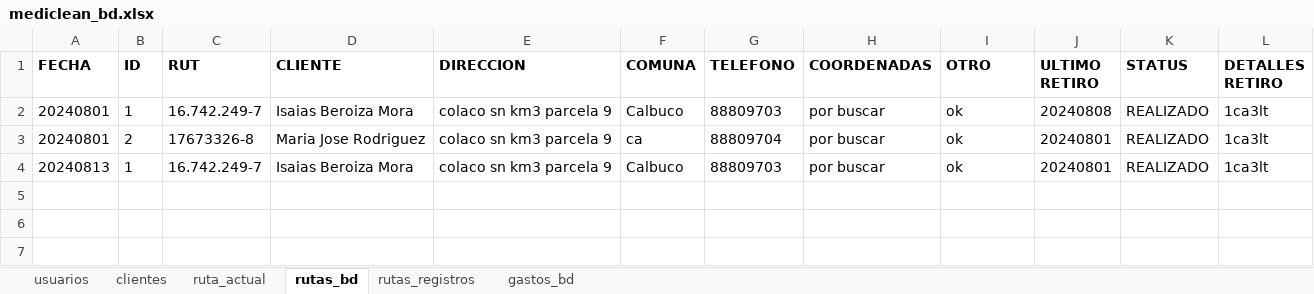
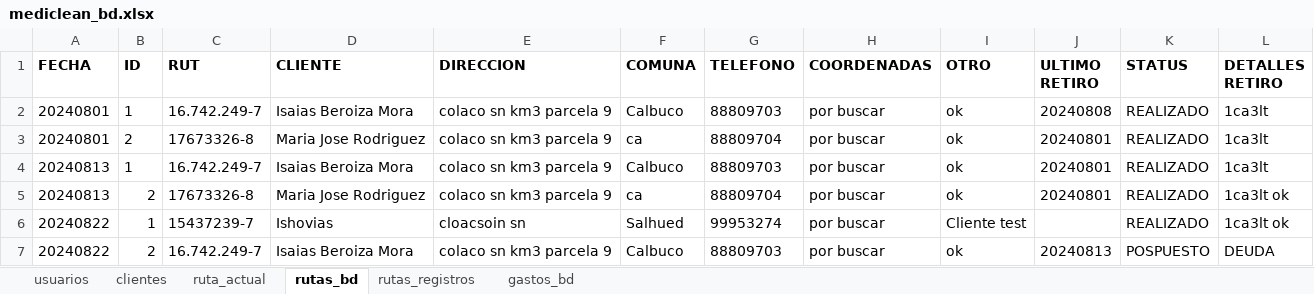
Before and after one commit to Ishovias/mc-ruta-admin, an Excel workbook: bd/mediclean_bd.xlsx, sheet rutas_bd, drawn as a sheet; values as stored, in another font and other column widths than the file's, no borders; the diff names each change by its address in the sheet, - before the commit and + after, or states it on an @@ line.

```diff
--- a/bd/mediclean_bd.xlsx (sheet rutas_bd)
+++ b/bd/mediclean_bd.xlsx (sheet rutas_bd)
+row 5: 20240813 | 2 | 17673326-8 | Maria Jose Rodriguez | colaco sn km3 parcela 9 | ca | 88809704 | por buscar | ok | 20240801 | REALIZADO | 1ca3lt ok
+row 6: 20240822 | 1 | 15437239-7 | Ishovias | cloacsoin sn | Salhued | 99953274 | por buscar | Cliente test |  | REALIZADO | 1ca3lt ok
+row 7: 20240822 | 2 | 16.742.249-7 | Isaias Beroiza Mora | colaco sn km3 parcela 9 | Calbuco | 88809703 | por buscar | ok | 20240813 | POSPUESTO | DEUDA
```
Also changed, not shown: sheet ruta_actual, sheet clientes, sheet rutas_registros, 1 other file.
